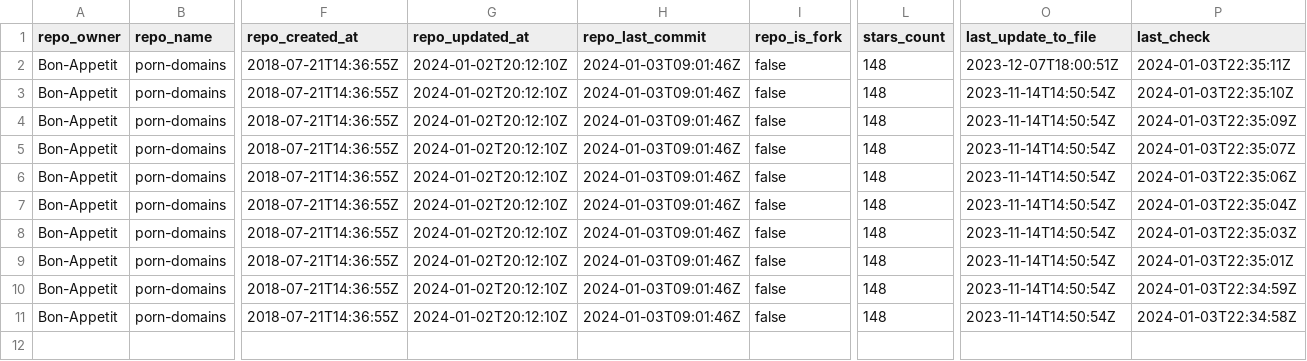
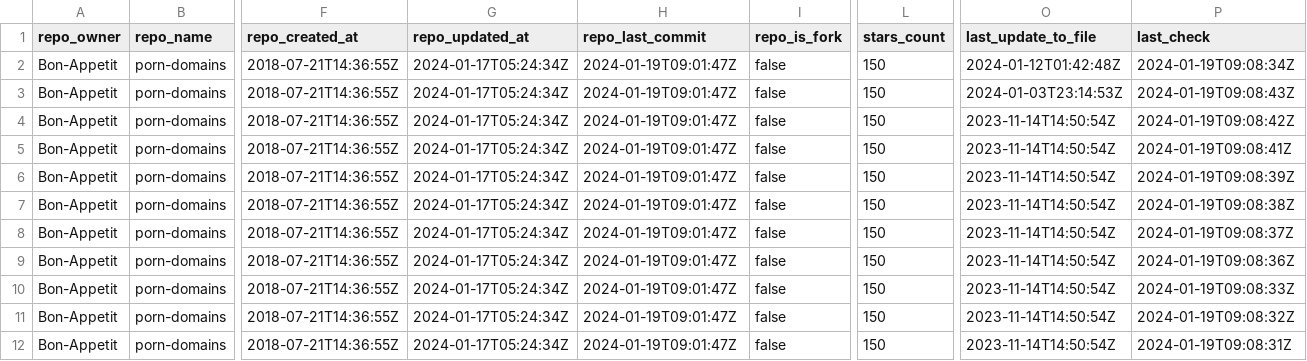
Before and after one commit to Bon-Appetit/porn-domains, a CSV file: wl-sources.csv, drawn as a sheet; only a part is shown, gaps mark what is left out; addresses are those after the commit; rows hold the shown columns only; the diff names each change by its address in the sheet, - before the commit and + after, or states it on an @@ line.

Commit message:
Update wl-sources.csv

```diff
--- a/wl-sources.csv
+++ b/wl-sources.csv
+row 2: Bon-Appetit | porn-domains | 2018-07-21T14:36:55Z | 2024-01-17T05:24:34Z | 2024-01-19T09:01:47Z | false | 150 | 2024-01-12T01:42:48Z | 2024-01-19T09:08:34Z
-G3:G12 (repo_updated_at): 2024-01-02T20:12:10Z
+G3:G12 (repo_updated_at): 2024-01-17T05:24:34Z
-H3:H12 (repo_last_commit): 2024-01-03T09:01:46Z
+H3:H12 (repo_last_commit): 2024-01-19T09:01:47Z
-L3:L12 (stars_count): 148
+L3:L12 (stars_count): 150
-O3 (last_update_to_file): 2023-12-07T18:00:51Z
+O3 (last_update_to_file): 2024-01-03T23:14:53Z
-P3 (last_check): 2024-01-03T22:35:11Z
+P3 (last_check): 2024-01-19T09:08:43Z
-P4 (last_check): 2024-01-03T22:35:10Z
+P4 (last_check): 2024-01-19T09:08:42Z
-P5 (last_check): 2024-01-03T22:35:09Z
+P5 (last_check): 2024-01-19T09:08:41Z
-P6 (last_check): 2024-01-03T22:35:07Z
+P6 (last_check): 2024-01-19T09:08:39Z
-P7 (last_check): 2024-01-03T22:35:06Z
+P7 (last_check): 2024-01-19T09:08:38Z
-P8 (last_check): 2024-01-03T22:35:04Z
+P8 (last_check): 2024-01-19T09:08:37Z
-P9 (last_check): 2024-01-03T22:35:03Z
+P9 (last_check): 2024-01-19T09:08:36Z
-P10 (last_check): 2024-01-03T22:35:01Z
+P10 (last_check): 2024-01-19T09:08:33Z
-P11 (last_check): 2024-01-03T22:34:59Z
+P11 (last_check): 2024-01-19T09:08:32Z
-P12 (last_check): 2024-01-03T22:34:58Z
+P12 (last_check): 2024-01-19T09:08:31Z
```
